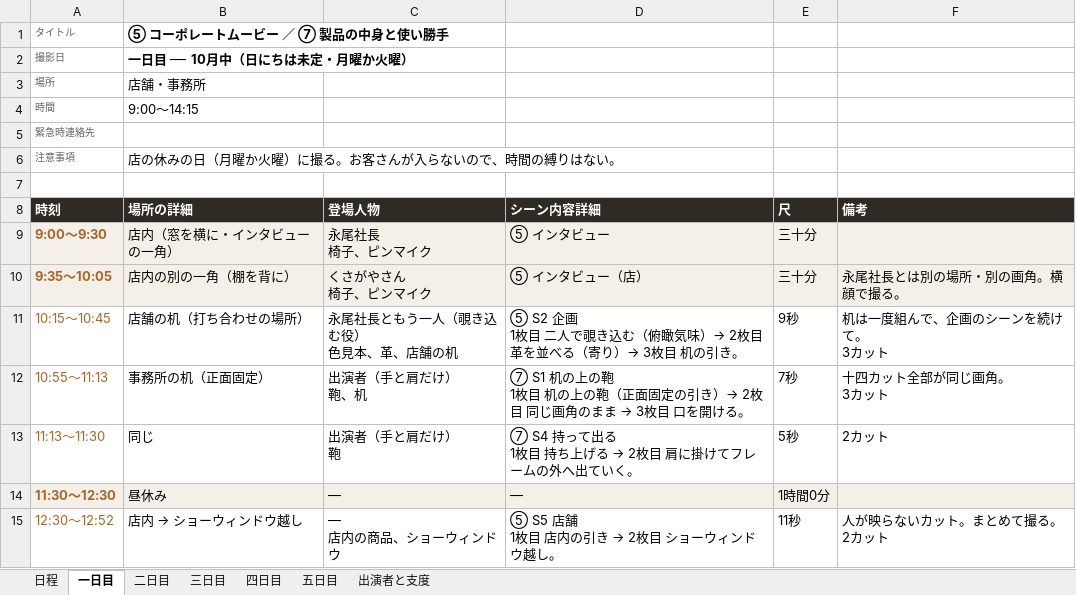
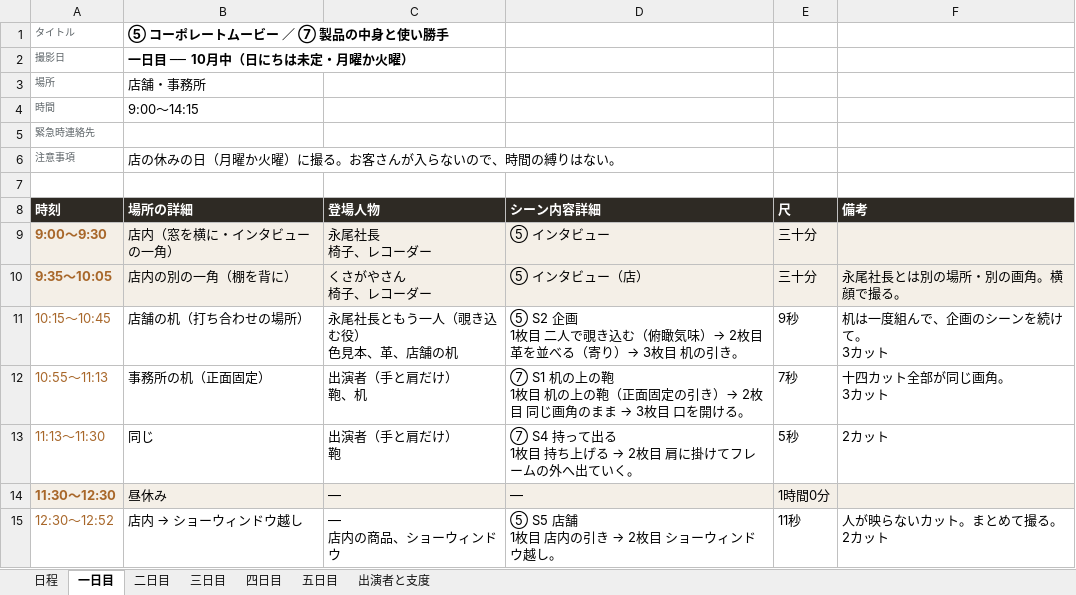
Before and after one commit to Shiori0415/dougaseisaku, an Excel workbook: pdf/01_香盤表.xlsx, sheet 一日目, drawn as a sheet; only a part is shown; values as stored, in another font and other column widths than the file's, no borders; ↵ is a line break in a cell; the diff names each change by its address in the sheet, - before the commit and + after, or states it on an @@ line.

```diff
--- a/pdf/01_香盤表.xlsx (sheet 一日目)
+++ b/pdf/01_香盤表.xlsx (sheet 一日目)
-C9 (登場人物): 永尾社長 ↵ 椅子、ピンマイク
+C9 (登場人物): 永尾社長 ↵ 椅子、レコーダー
-C10 (登場人物): くさがやさん ↵ 椅子、ピンマイク
+C10 (登場人物): くさがやさん ↵ 椅子、レコーダー
```
Also changed, not shown: sheet 四日目, 13 other files.
